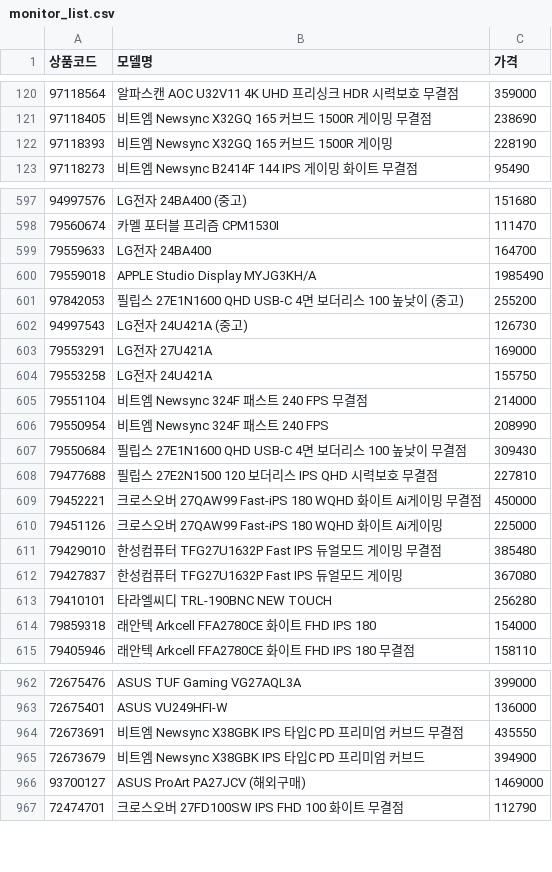
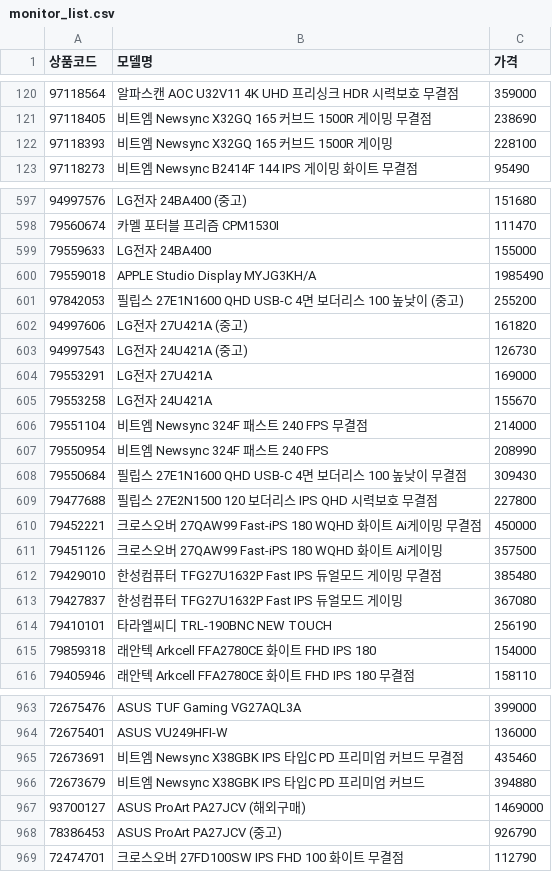
Before and after one commit to kwondohoon1/danawa-monitor-crawler, a CSV file: monitor_list.csv, drawn as a sheet; only a part is shown, gaps mark what is left out; the diff covers the shown part only.

```diff
--- a/monitor_list.csv
+++ b/monitor_list.csv
@@ -121,3 +121,3 @@
 97118405,비트엠 Newsync X32GQ 165 커브드 1500R 게이밍 무결점,238690
-97118393,비트엠 Newsync X32GQ 165 커브드 1500R 게이밍,228190
+97118393,비트엠 Newsync X32GQ 165 커브드 1500R 게이밍,228100
 97118273,비트엠 Newsync B2414F 144 IPS 게이밍 화이트 무결점,95490
@@ -598,8 +598,9 @@
 79560674,카멜 포터블 프리즘 CPM1530I,111470
-79559633,LG전자 24BA400,164700
+79559633,LG전자 24BA400,155000
 79559018,APPLE Studio Display MYJG3KH/A,1985490
 97842053,필립스 27E1N1600 QHD USB-C 4면 보더리스 100 높낮이 (중고),255200
+94997606,LG전자 27U421A (중고),161820
 94997543,LG전자 24U421A (중고),126730
 79553291,LG전자 27U421A,169000
-79553258,LG전자 24U421A,155750
+79553258,LG전자 24U421A,155670
 79551104,비트엠 Newsync 324F 패스트 240 FPS 무결점,214000
@@ -607,8 +608,8 @@
 79550684,필립스 27E1N1600 QHD USB-C 4면 보더리스 100 높낮이 무결점,309430
-79477688,필립스 27E2N1500 120 보더리스 IPS QHD 시력보호 무결점,227810
+79477688,필립스 27E2N1500 120 보더리스 IPS QHD 시력보호 무결점,227800
 79452221,크로스오버 27QAW99 Fast-iPS 180 WQHD 화이트 Ai게이밍 무결점,450000
-79451126,크로스오버 27QAW99 Fast-iPS 180 WQHD 화이트 Ai게이밍,225000
+79451126,크로스오버 27QAW99 Fast-iPS 180 WQHD 화이트 Ai게이밍,357500
 79429010,한성컴퓨터 TFG27U1632P Fast IPS 듀얼모드 게이밍 무결점,385480
 79427837,한성컴퓨터 TFG27U1632P Fast IPS 듀얼모드 게이밍,367080
-79410101,타라엘씨디 TRL-190BNC NEW TOUCH,256280
+79410101,타라엘씨디 TRL-190BNC NEW TOUCH,256190
 79859318,래안텍 Arkcell FFA2780CE 화이트 FHD IPS 180,154000
@@ -963,5 +964,6 @@
 72675401,ASUS VU249HFI-W,136000
-72673691,비트엠 Newsync X38GBK IPS 타입C PD 프리미엄 커브드 무결점,435550
-72673679,비트엠 Newsync X38GBK IPS 타입C PD 프리미엄 커브드,394900
+72673691,비트엠 Newsync X38GBK IPS 타입C PD 프리미엄 커브드 무결점,435460
+72673679,비트엠 Newsync X38GBK IPS 타입C PD 프리미엄 커브드,394880
 93700127,ASUS ProArt PA27JCV (해외구매),1469000
+78386453,ASUS ProArt PA27JCV (중고),926790
 72474701,크로스오버 27FD100SW IPS FHD 100 화이트 무결점,112790
```
Also changed, not shown: 4 added rows and 163 edited cells elsewhere in this file.
